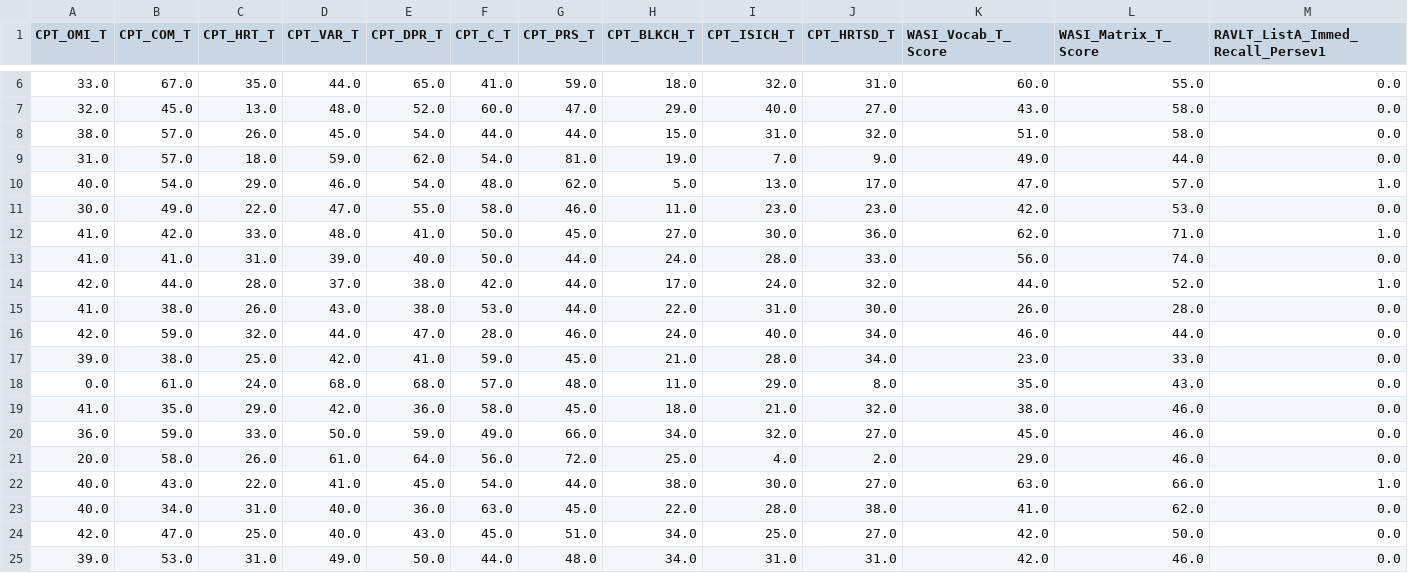
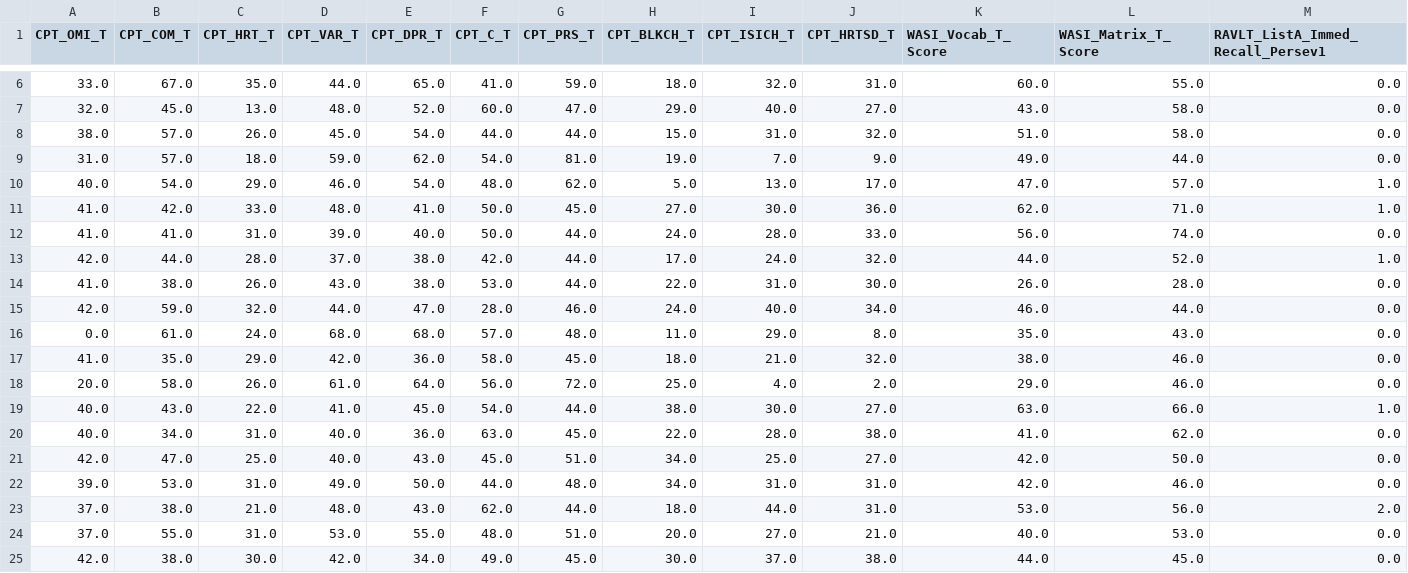
Before and after one commit to Pao1905/Iron-Deficiency, a CSV file: Data/PLS_Data/psych_behav.csv, drawn as a sheet; only a part is shown, gaps mark what is left out; the shorter side is filled out with more unchanged rows; rows hold the shown columns only; the diff names each change by its address in the sheet, - before the commit and + after, or states it on an @@ line.

```diff
--- a/Data/PLS_Data/psych_behav.csv
+++ b/Data/PLS_Data/psych_behav.csv
-row 11: 30.0 | 49.0 | 22.0 | 47.0 | 55.0 | 58.0 | 46.0 | 11.0 | 23.0 | 23.0 | 42.0 | 53.0 | 0.0
-row 17: 39.0 | 38.0 | 25.0 | 42.0 | 41.0 | 59.0 | 45.0 | 21.0 | 28.0 | 34.0 | 23.0 | 33.0 | 0.0
-row 20: 36.0 | 59.0 | 33.0 | 50.0 | 59.0 | 49.0 | 66.0 | 34.0 | 32.0 | 27.0 | 45.0 | 46.0 | 0.0
```
Also changed, not shown: Data/PLS_Data/psych_with_combined.csv, Data/PLS_Data/psych_with_mean.csv, 17 other files.
